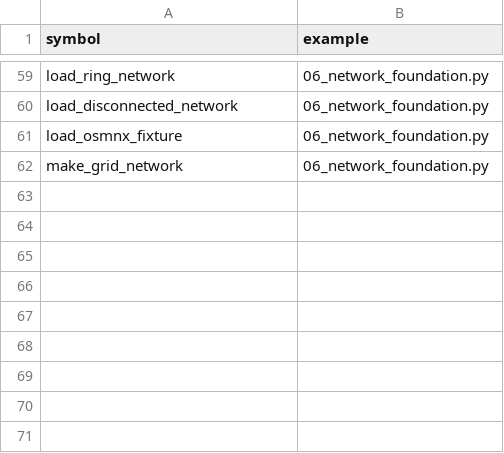
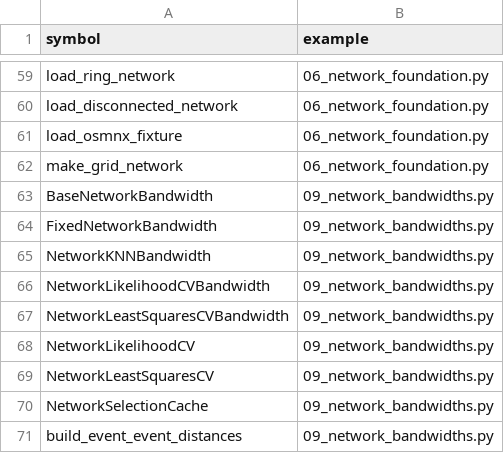
Before and after one commit to hujinghaoabcd/pyKDEX, a CSV file: examples/API_COVERAGE.csv, drawn as a sheet; only a part is shown, gaps mark what is left out.

Commit message:
Add network bandwidth selection and adaptive NetworkKDE
Release pyKDEX 0.0.7 network bandwidth selection, adaptive NetworkKDE, validation, documentation, and permanent handoff records.

```diff
--- a/examples/API_COVERAGE.csv
+++ b/examples/API_COVERAGE.csv
@@ -62 +62,10 @@ load_osmnx_fixture,06_network_foundation.py
 make_grid_network,06_network_foundation.py
+BaseNetworkBandwidth,09_network_bandwidths.py
+FixedNetworkBandwidth,09_network_bandwidths.py
+NetworkKNNBandwidth,09_network_bandwidths.py
+NetworkLikelihoodCVBandwidth,09_network_bandwidths.py
+NetworkLeastSquaresCVBandwidth,09_network_bandwidths.py
+NetworkLikelihoodCV,09_network_bandwidths.py
+NetworkLeastSquaresCV,09_network_bandwidths.py
+NetworkSelectionCache,09_network_bandwidths.py
+build_event_event_distances,09_network_bandwidths.py
```
Also changed, not shown: 30 other files.
